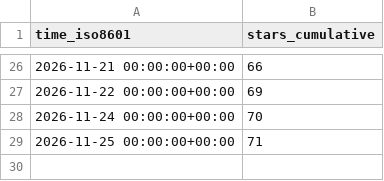
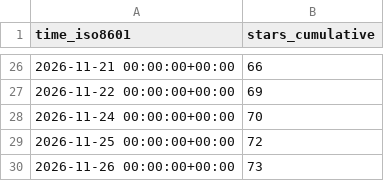
Before and after one commit to DuskXi/spaceknife-stats, a CSV file: DuskXi/SpaceKnife/ghrs-data/stargazers.csv, drawn as a sheet; only a part is shown, gaps mark what is left out.

```diff
--- a/DuskXi/SpaceKnife/ghrs-data/stargazers.csv
+++ b/DuskXi/SpaceKnife/ghrs-data/stargazers.csv
@@ -28,2 +28,3 @@ time_iso8601,stars_cumulative
 2026-11-24 00:00:00+00:00,70
-2026-11-25 00:00:00+00:00,71
+2026-11-25 00:00:00+00:00,72
+2026-11-26 00:00:00+00:00,73
```
Also changed, not shown: DuskXi/SpaceKnife/ghrs-data/forks.csv.
